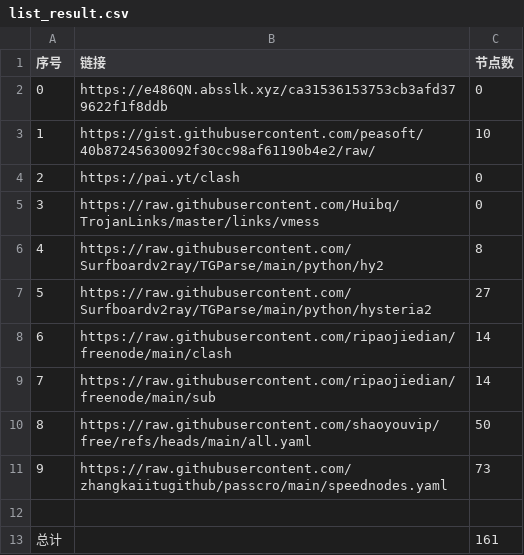
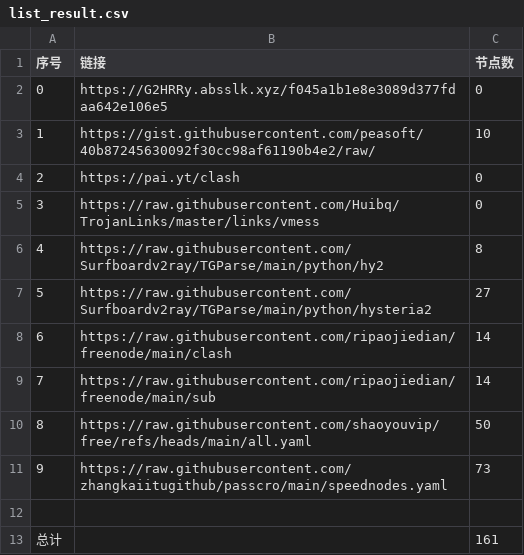
Before and after one commit to dannysl/peasoft-nomorewalls, a CSV file: list_result.csv, drawn as a sheet.

```diff
--- a/list_result.csv
+++ b/list_result.csv
@@ -1,3 +1,3 @@
 序号,链接,节点数
-0,https://e486QN.absslk.xyz/ca31536153753cb3afd379622f1f8ddb,0
+0,https://G2HRRy.absslk.xyz/f045a1b1e8e3089d377fdaa642e106e5,0
 1,https://gist.githubusercontent.com/peasoft/40b87245630092f30cc98af61190b4e2/raw/,10
```
Also changed, not shown: 16 other files.
